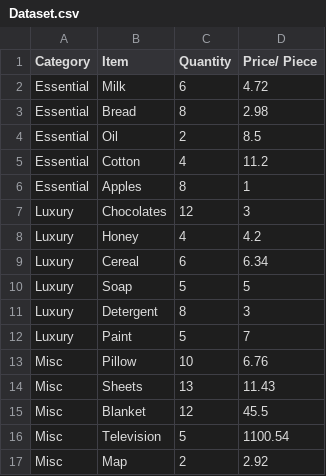
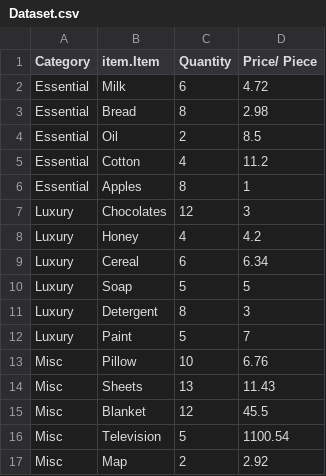
Before and after one commit to gopinathsjsu/individual-project-rushabh-mehta, a CSV file: Dataset.csv, drawn as a sheet.

Commit message:
Changed project structure and the map used to hold the items

```diff
--- a/Dataset.csv
+++ b/Dataset.csv
@@ -1,2 +1,2 @@
-Category,Item,Quantity,Price/ Piece
+Category,item.Item,Quantity,Price/ Piece
 Essential,Milk,6,4.72
```
Also changed, not shown: 20 other files.
